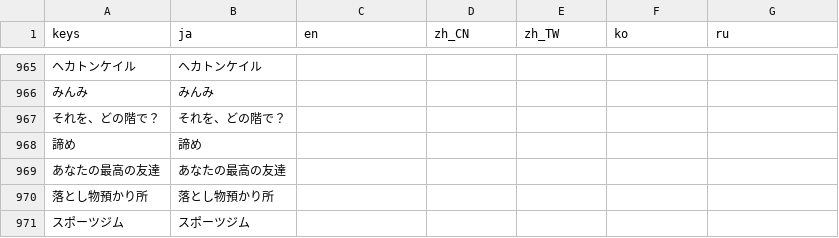
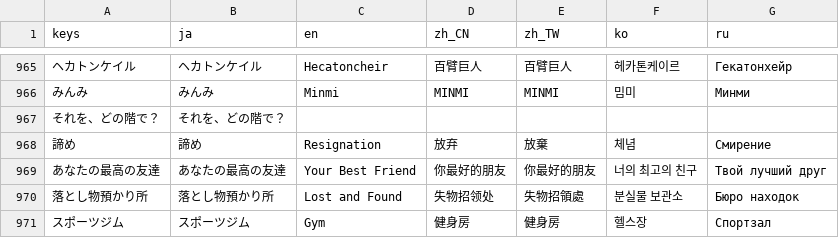
Before and after one commit to uskz/arai_Localization, a CSV file: translation.csv, drawn as a sheet; only a part is shown, gaps mark what is left out; the diff covers the shown part only; the diff names each change by its address in the sheet, - before the commit and + after, or states it on an @@ line.

```diff
--- a/translation.csv
+++ b/translation.csv
-C965 (en): (empty)
+C965 (en): Hecatoncheir
-D965 (zh_CN): (empty)
+D965 (zh_CN): 百臂巨人
-E965 (zh_TW): (empty)
+E965 (zh_TW): 百臂巨人
-F965 (ko): (empty)
+F965 (ko): 헤카톤케이르
-G965 (ru): (empty)
+G965 (ru): Гекатонхейр
-C966 (en): (empty)
+C966 (en): Minmi
-D966 (zh_CN): (empty)
+D966 (zh_CN): MINMI
-E966 (zh_TW): (empty)
+E966 (zh_TW): MINMI
-F966 (ko): (empty)
+F966 (ko): 밈미
-G966 (ru): (empty)
+G966 (ru): Минми
-C968 (en): (empty)
+C968 (en): Resignation
-D968 (zh_CN): (empty)
+D968 (zh_CN): 放弃
-E968 (zh_TW): (empty)
+E968 (zh_TW): 放棄
-F968 (ko): (empty)
+F968 (ko): 체념
-G968 (ru): (empty)
+G968 (ru): Смирение
-C969 (en): (empty)
+C969 (en): Your Best Friend
-D969 (zh_CN): (empty)
+D969 (zh_CN): 你最好的朋友
-E969 (zh_TW): (empty)
+E969 (zh_TW): 你最好的朋友
-F969 (ko): (empty)
+F969 (ko): 너의 최고의 친구
-G969 (ru): (empty)
+G969 (ru): Твой лучший друг
-C970 (en): (empty)
+C970 (en): Lost and Found
-D970 (zh_CN): (empty)
+D970 (zh_CN): 失物招领处
-E970 (zh_TW): (empty)
+E970 (zh_TW): 失物招領處
-F970 (ko): (empty)
+F970 (ko): 분실물 보관소
-G970 (ru): (empty)
+G970 (ru): Бюро находок
-C971 (en): (empty)
+C971 (en): Gym
-D971 (zh_CN): (empty)
+D971 (zh_CN): 健身房
-E971 (zh_TW): (empty)
+E971 (zh_TW): 健身房
-F971 (ko): (empty)
+F971 (ko): 헬스장
-G971 (ru): (empty)
+G971 (ru): Спортзал
```
Also changed, not shown: 55 edited cells elsewhere in this file, 1 other file.
